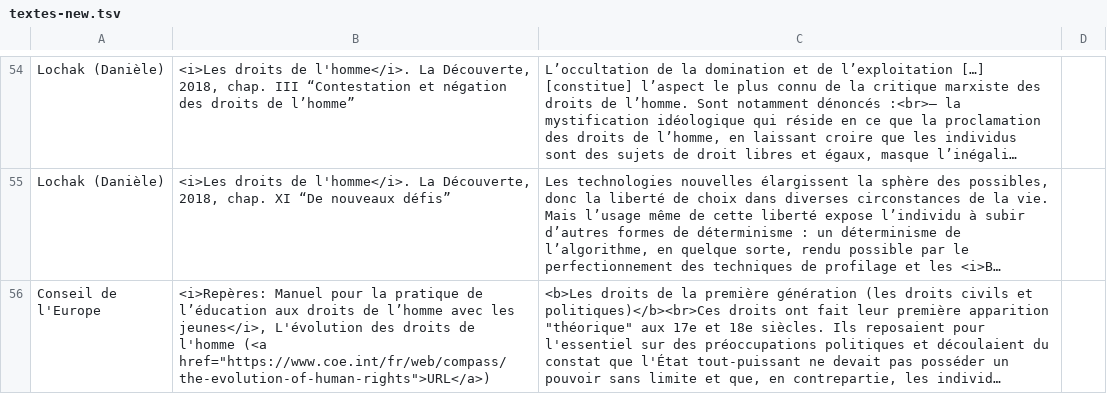
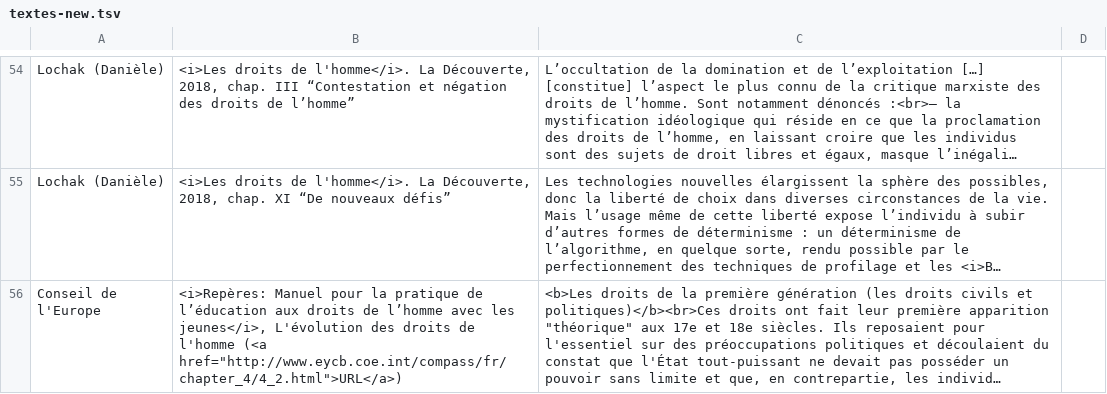
Before and after one commit to eyssette/textes-philo, a TSV file: data/textes-new.tsv, drawn as a sheet; only a part is shown, gaps mark what is left out; long unchanged cells end in …; the diff names each change by its address in the sheet, - before the commit and + after, or states it on an @@ line.

Commit message:
Update textes-new.tsv

```diff
--- a/data/textes-new.tsv
+++ b/data/textes-new.tsv
-B56: …l'homme (<a href="https://www.coe.int/fr/web/compass/the-evolution-of-human-rights">URL</a>)
+B56: …l'homme (<a href="http://www.eycb.coe.int/compass/fr/chapter_4/4_2.html">URL</a>)
```
